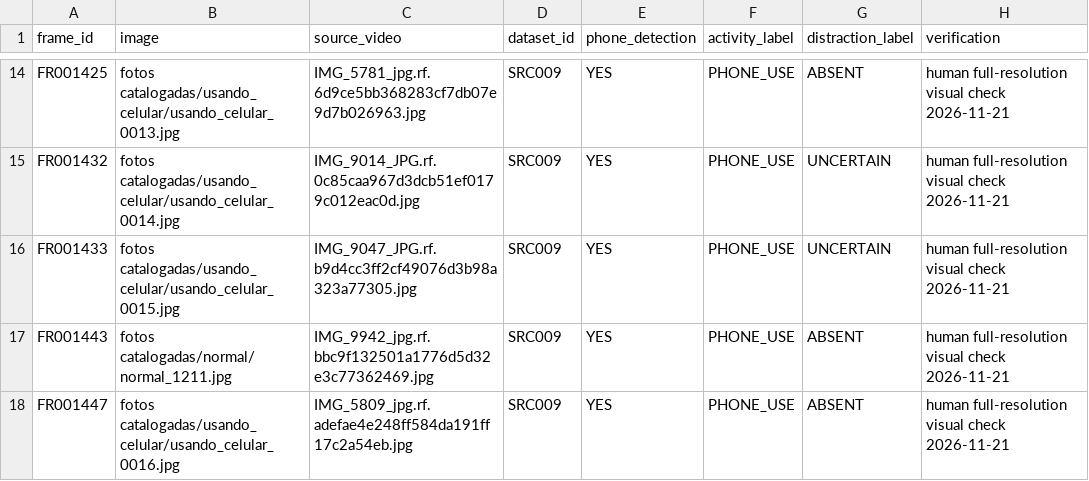
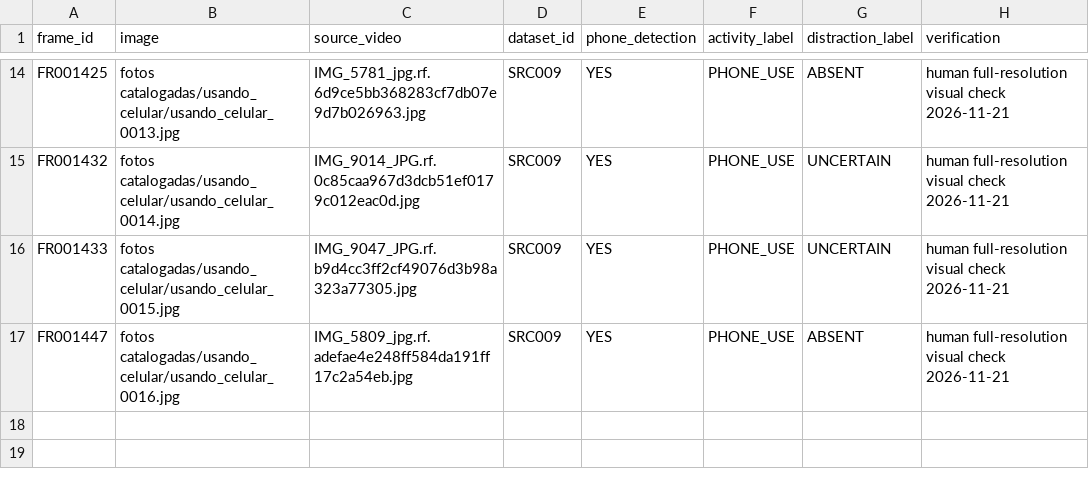
Before and after one commit to Sjr-ts/viu, a CSV file: data/reports/phone_verification.csv, drawn as a sheet; only a part is shown, gaps mark what is left out; the diff names each change by its address in the sheet, - before the commit and + after, or states it on an @@ line.

Commit message:
fix: align phone verification report with 16 confirmed images and refresh stale docs

```diff
--- a/data/reports/phone_verification.csv
+++ b/data/reports/phone_verification.csv
-row 17: FR001443 | fotos catalogadas/normal/normal_1211.jpg | IMG_9942_jpg.rf.bbc9f132501a1776d5d32e3c77362469.jpg | SRC009 | YES | PHONE_USE | ABSENT | human full-resolution visual check 2026-11-21
```
Also changed, not shown: 4 other files.
